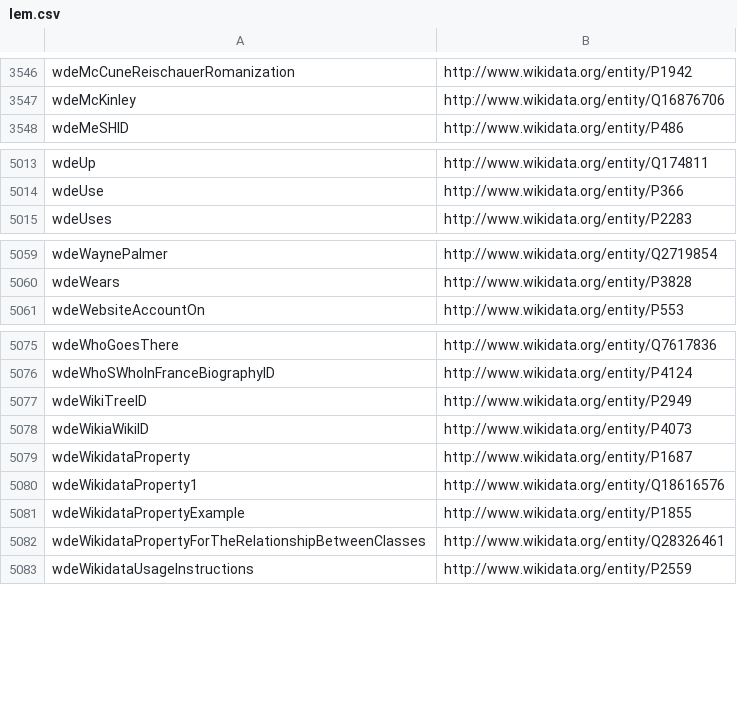
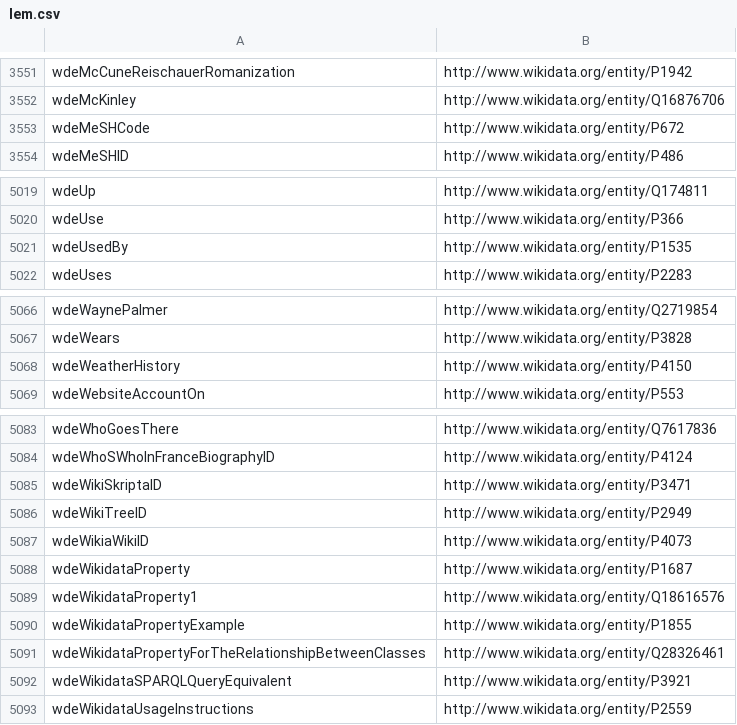
Before and after one commit to gooofy/zamia-ai, a CSV file: data-tools/rdf/etc/lem.csv, drawn as a sheet; only a part is shown, gaps mark what is left out; the diff covers the shown part only; the diff names each change by its address in the sheet, - before the commit and + after, or states it on an @@ line.

Commit message:
updated/fixed wikidata excerpt

```diff
--- a/data-tools/rdf/etc/lem.csv
+++ b/data-tools/rdf/etc/lem.csv
+row 3553: wdeMeSHCode | http://www.wikidata.org/entity/P672
+row 5021: wdeUsedBy | http://www.wikidata.org/entity/P1535
+row 5068: wdeWeatherHistory | http://www.wikidata.org/entity/P4150
+row 5085: wdeWikiSkriptaID | http://www.wikidata.org/entity/P3471
+row 5092: wdeWikidataSPARQLQueryEquivalent | http://www.wikidata.org/entity/P3921
```
Also changed, not shown: 5 added rows elsewhere in this file, data-tools/rdf/etc/lpm.csv, 2 other files.
